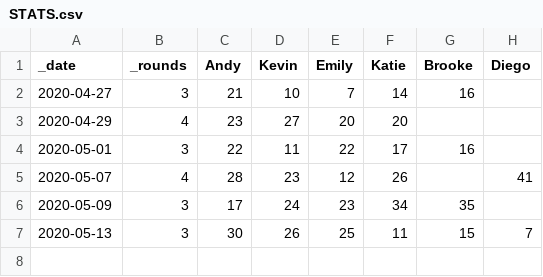
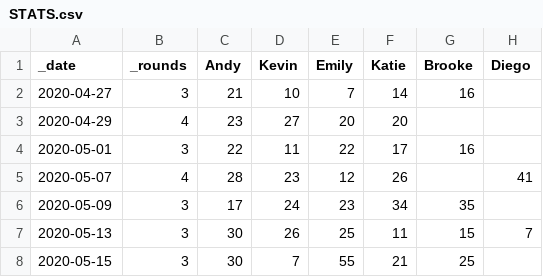
Before and after one commit to playgrasshopper/grasshopper, a CSV file: STATS.csv, drawn as a sheet; the diff names each change by its address in the sheet, - before the commit and + after, or states it on an @@ line.

Commit message:
Update STATS.csv
Game ended with Brooke closing out Andy. Every last point of the game is now called the Brooke.

```diff
--- a/STATS.csv
+++ b/STATS.csv
+row 8: 2020-05-15 | 3 | 30 | 7 | 55 | 21 | 25
```
